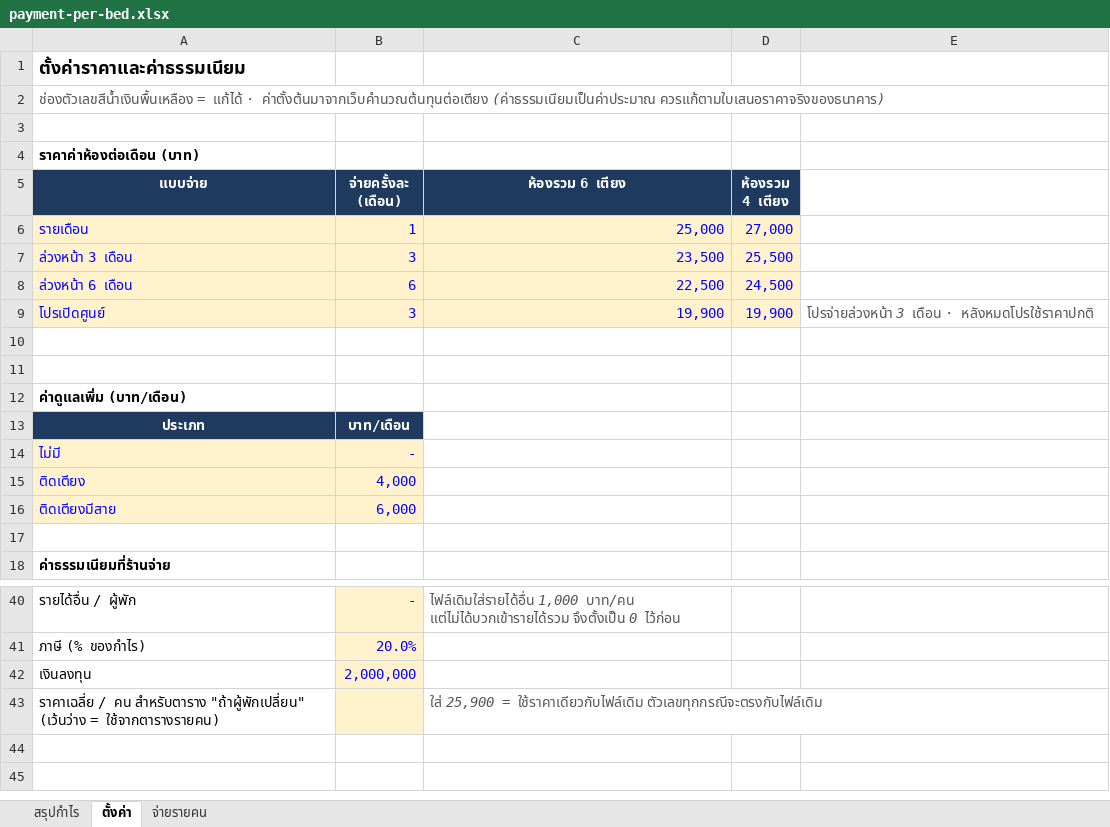
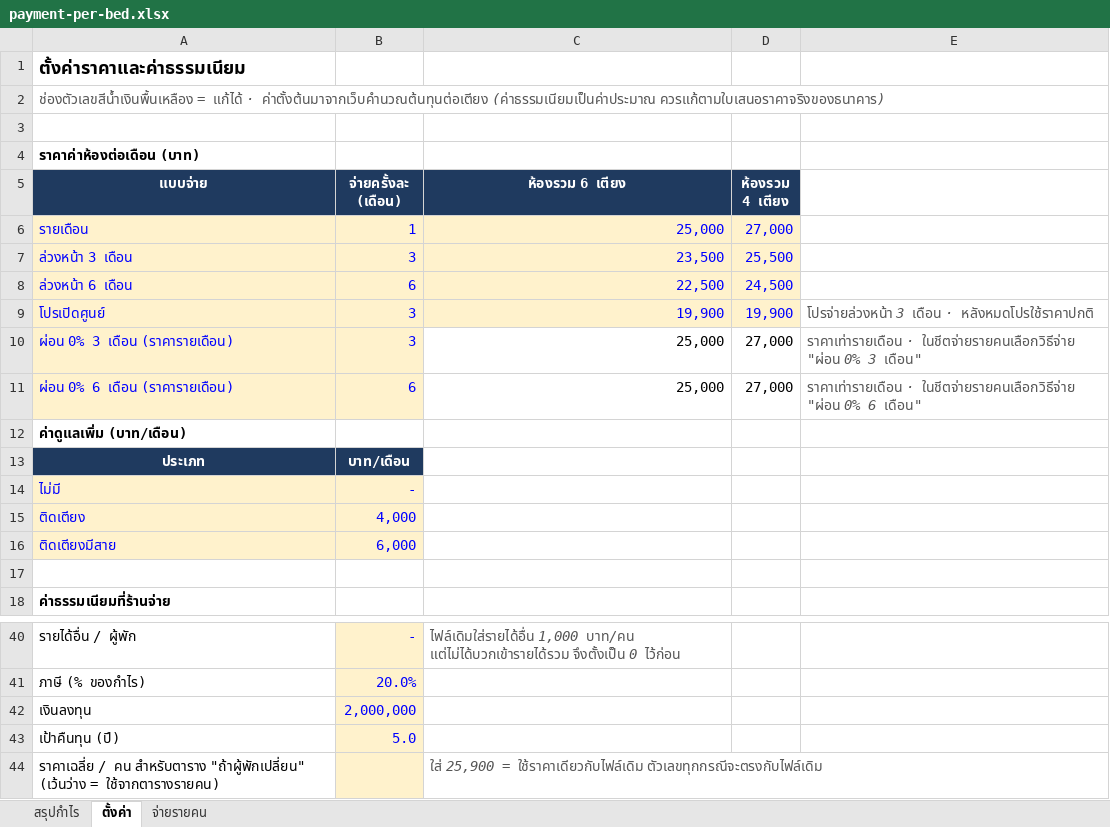
Before and after one commit to vaious02/kaoiyok_cost, an Excel workbook: excel/payment-per-bed.xlsx, sheet ตั้งค่า, drawn as a sheet; only a part is shown, gaps mark what is left out; values as stored, in another font and other column widths than the file's, no borders; the diff names each change by its address in the sheet, - before the commit and + after, or states it on an @@ line.

```diff
--- a/excel/payment-per-bed.xlsx (sheet ตั้งค่า)
+++ b/excel/payment-per-bed.xlsx (sheet ตั้งค่า)
-row 10: (empty)
+row 10: ผ่อน 0% 3 เดือน (ราคารายเดือน) | 3 | 25,000 | 27,000 | ราคาเท่ารายเดือน · ในชีตจ่ายรายคนเลือกวิธีจ่าย "ผ่อน 0% 3 เดือน"
-A10:B11 fill: none
+A10:B11 fill: #FFF2CC
-row 11: (empty)
+row 11: ผ่อน 0% 6 เดือน (ราคารายเดือน) | 6 | 25,000 | 27,000 | ราคาเท่ารายเดือน · ในชีตจ่ายรายคนเลือกวิธีจ่าย "ผ่อน 0% 6 เดือน"
+row 43: เป้าคืนทุน (ปี) | 5.0
```
Also changed, not shown: sheet สรุปกำไร, sheet จ่ายรายคน, formulas that keep their value.
